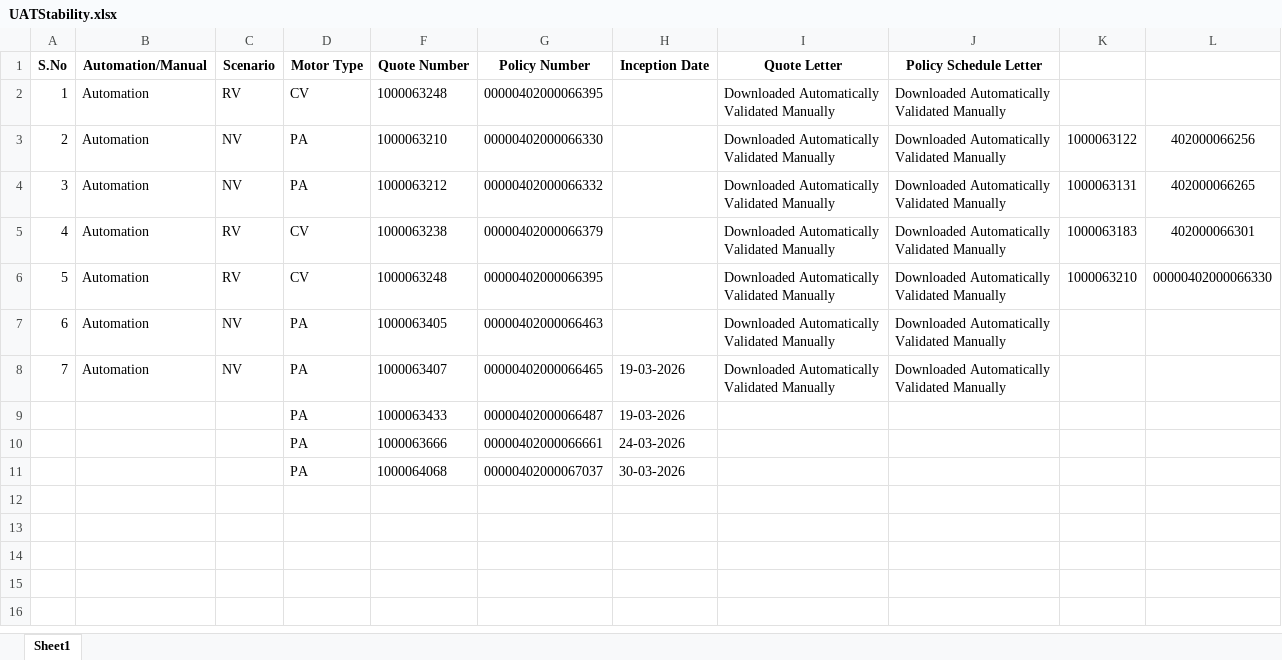
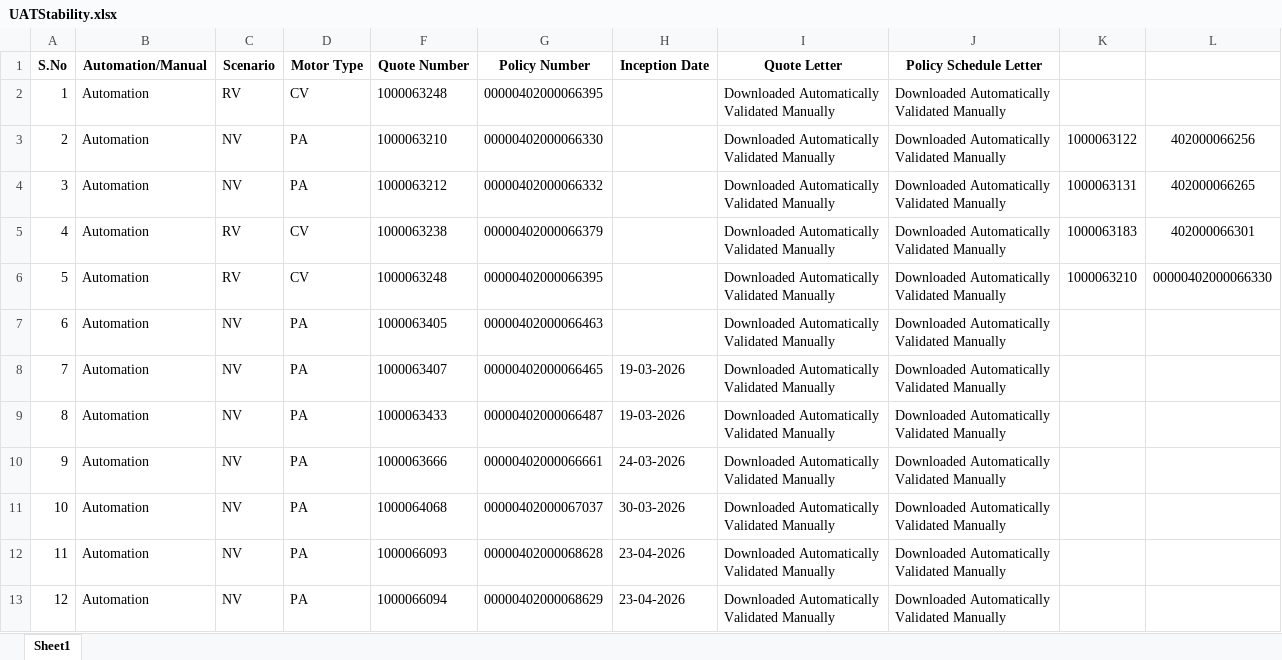
Before and after one commit to BhukyAkash/Automation, an Excel workbook: pages/UATStability.xlsx, sheet Sheet1, drawn as a sheet; values as stored, in another font and other column widths than the file's, no borders; ↵ is a line break in a cell; the diff names each change by its address in the sheet, - before the commit and + after, or states it on an @@ line.

```diff
--- a/pages/UATStability.xlsx (sheet Sheet1)
+++ b/pages/UATStability.xlsx (sheet Sheet1)
@@ column A (S.No) renumbered between rows 9 and 11 @@
-B9:B11 (Automation/Manual): (empty)
+B9:B11 (Automation/Manual): Automation
-C9:C11 (Scenario): (empty)
+C9:C11 (Scenario): NV
-I9:I11 (Quote Letter): (empty)
+I9:I11 (Quote Letter): Downloaded Automatically ↵ Validated Manually
-J9:J11 (Policy Schedule Letter): (empty)
+J9:J11 (Policy Schedule Letter): Downloaded Automatically ↵ Validated Manually
+row 12: 11 | Automation | NV | PA | 1000066093 | 00000402000068628 | 23-04-2026 | Downloaded Automatically ↵ Validated Manually | Downloaded Automatically ↵ Validated Manually
+row 13: 12 | Automation | NV | PA | 1000066094 | 00000402000068629 | 23-04-2026 | Downloaded Automatically ↵ Validated Manually | Downloaded Automatically ↵ Validated Manually
```
Also changed, not shown: 2 other files.
